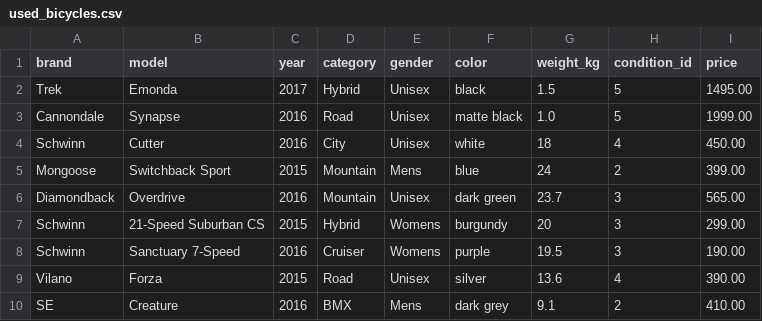
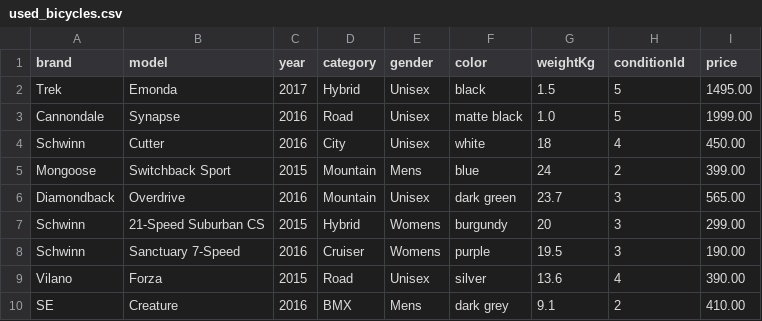
Before and after one commit to VictoriaHGibbs/web250-oop, a CSV file: asgn05/bike-challenge/chain_gang/private/used_bicycles.csv, drawn as a sheet.

Commit message:
Completed chapter 7 Bike challenge

```diff
--- a/asgn05/bike-challenge/chain_gang/private/used_bicycles.csv
+++ b/asgn05/bike-challenge/chain_gang/private/used_bicycles.csv
@@ -1,2 +1,2 @@
-brand,model,year,category,gender,color,weight_kg,condition_id,price
+brand,model,year,category,gender,color,weightKg,conditionId,price
 Trek,Emonda,2017,Hybrid,Unisex,black,1.5,5,1495.00
```
Also changed, not shown: 4 other files.
